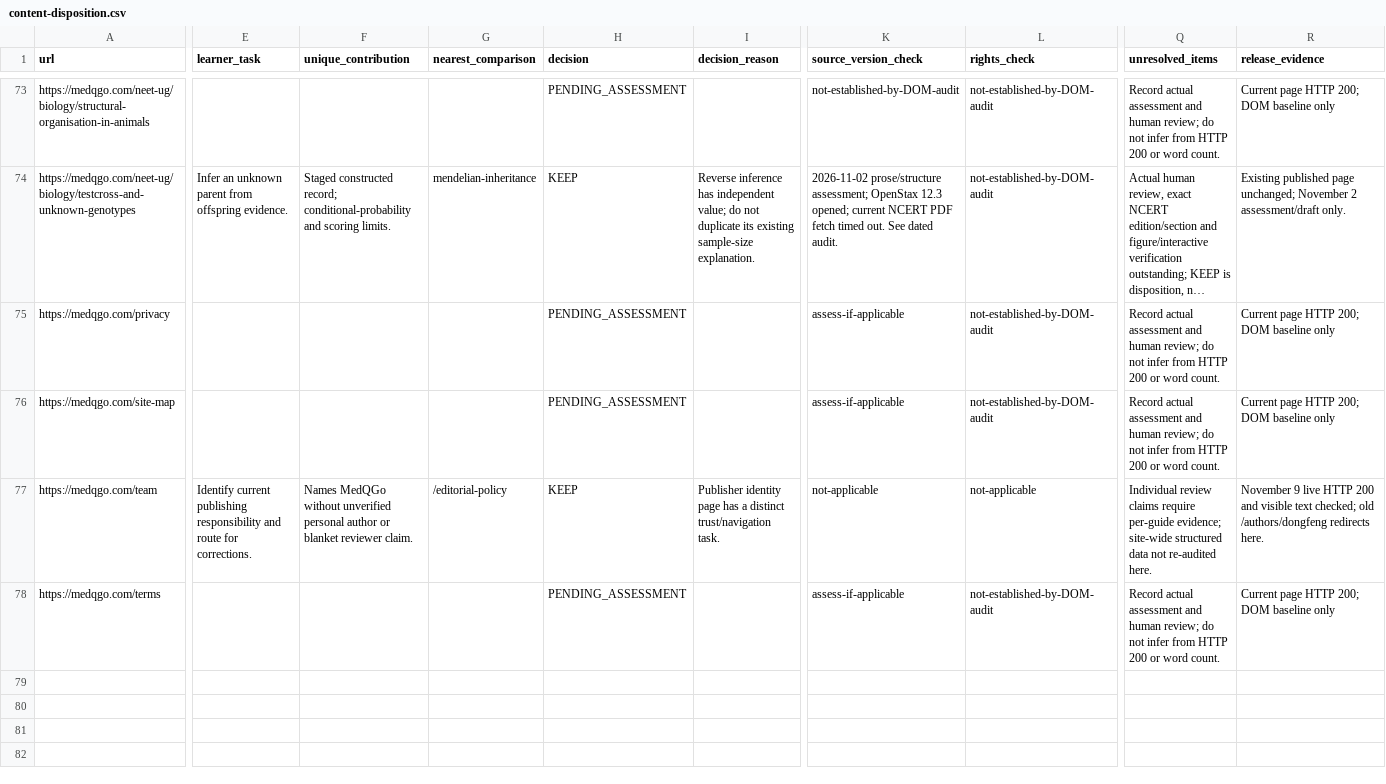
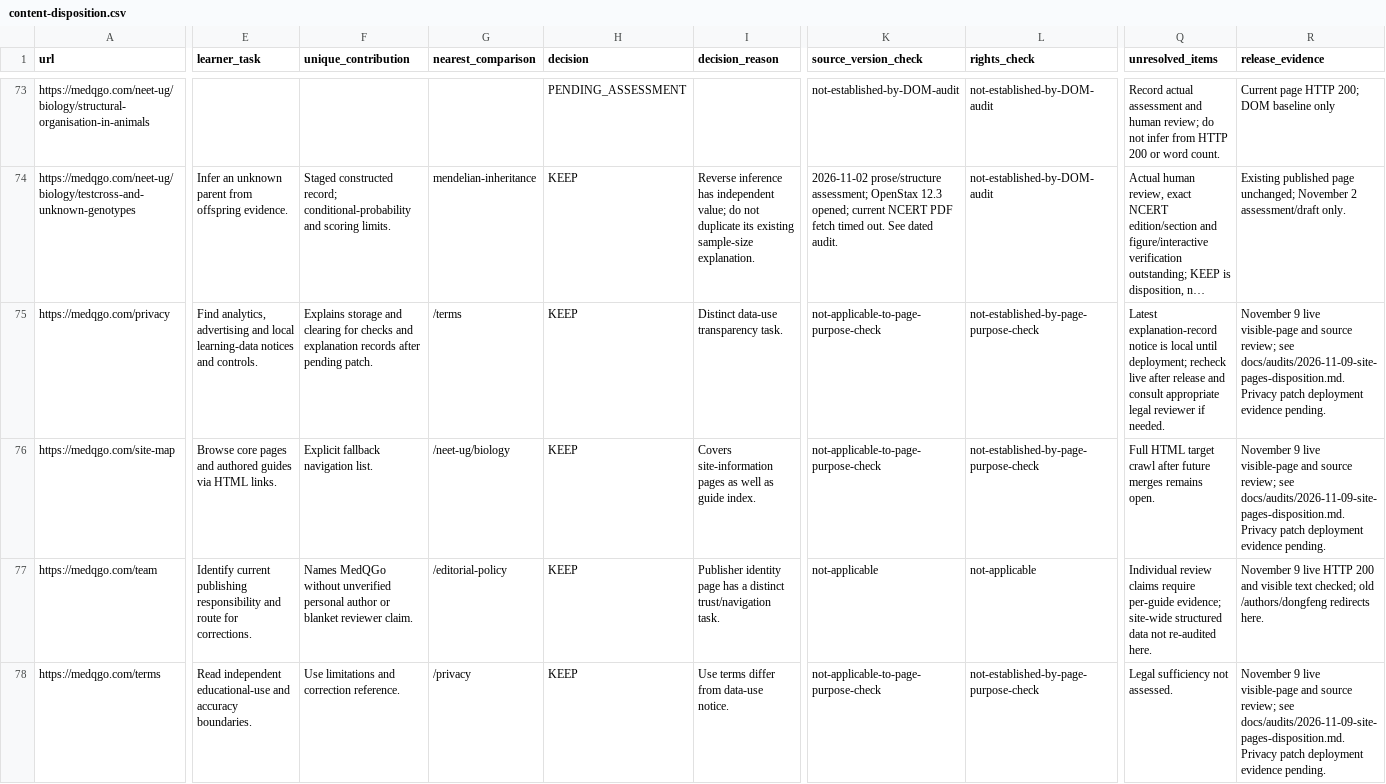
Before and after one commit to lliuzinan/neetTk, a CSV file: docs/audits/content-disposition.csv, drawn as a sheet; only a part is shown, gaps mark what is left out; long unchanged cells end in …; the diff covers the shown part only; the diff names each change by its address in the sheet, - before the commit and + after, or states it on an @@ line.

Commit message:
Clarify local learning-data privacy and triage site pages

```diff
--- a/docs/audits/content-disposition.csv
+++ b/docs/audits/content-disposition.csv
-E75 (learner_task): (empty)
+E75 (learner_task): Find analytics, advertising and local learning-data notices and controls.
-F75 (unique_contribution): (empty)
+F75 (unique_contribution): Explains storage and clearing for checks and explanation records after pending patch.
-G75 (nearest_comparison): (empty)
+G75 (nearest_comparison): /terms
-H75:H76 (decision): PENDING_ASSESSMENT
+H75:H76 (decision): KEEP
-I75 (decision_reason): (empty)
+I75 (decision_reason): Distinct data-use transparency task.
-K75:K76 (source_version_check): assess-if-applicable
+K75:K76 (source_version_check): not-applicable-to-page-purpose-check
-L75:L76 (rights_check): not-established-by-DOM-audit
+L75:L76 (rights_check): not-established-by-page-purpose-check
-Q75 (unresolved_items): Record actual assessment and human review; do not infer from HTTP 200 or word count.
+Q75 (unresolved_items): Latest explanation-record notice is local until deployment; recheck live after release and consult appropriate legal reviewer if needed.
-R75:R76 (release_evidence): Current page HTTP 200; DOM baseline only
+R75:R76 (release_evidence): November 9 live visible-page and source review; see docs/audits/2026-11-09-site-pages-disposition.md. Privacy patch deployment evidence pending.
-E76 (learner_task): (empty)
+E76 (learner_task): Browse core pages and authored guides via HTML links.
-F76 (unique_contribution): (empty)
+F76 (unique_contribution): Explicit fallback navigation list.
-G76 (nearest_comparison): (empty)
+G76 (nearest_comparison): /neet-ug/biology
-I76 (decision_reason): (empty)
+I76 (decision_reason): Covers site-information pages as well as guide index.
-Q76 (unresolved_items): Record actual assessment and human review; do not infer from HTTP 200 or word count.
+Q76 (unresolved_items): Full HTML target crawl after future merges remains open.
-E78 (learner_task): (empty)
+E78 (learner_task): Read independent educational-use and accuracy boundaries.
-F78 (unique_contribution): (empty)
+F78 (unique_contribution): Use limitations and correction reference.
-G78 (nearest_comparison): (empty)
+G78 (nearest_comparison): /privacy
-H78 (decision): PENDING_ASSESSMENT
+H78 (decision): KEEP
-I78 (decision_reason): (empty)
+I78 (decision_reason): Use terms differ from data-use notice.
-K78 (source_version_check): assess-if-applicable
+K78 (source_version_check): not-applicable-to-page-purpose-check
-L78 (rights_check): not-established-by-DOM-audit
+L78 (rights_check): not-established-by-page-purpose-check
-Q78 (unresolved_items): Record actual assessment and human review; do not infer from HTTP 200 or word count.
+Q78 (unresolved_items): Legal sufficiency not assessed.
-R78 (release_evidence): Current page HTTP 200; DOM baseline only
+R78 (release_evidence): November 9 live visible-page and source review; see docs/audits/2026-11-09-site-pages-disposition.md. Privacy patch deployment evidence pending.
```
Also changed, not shown: 54 edited cells elsewhere in this file, 3 other files.
